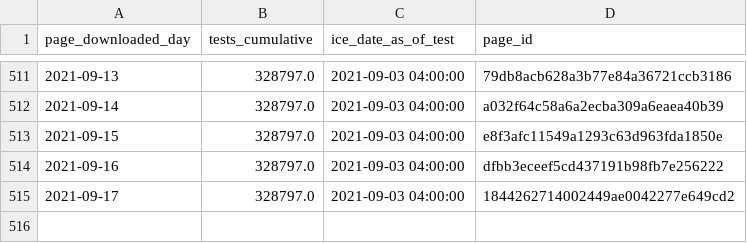
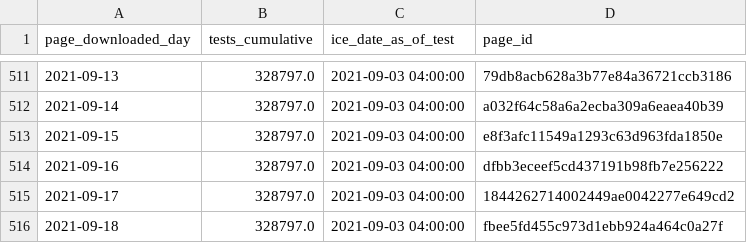
Before and after one commit to vera-institute/ice-detention-covid, a CSV file: data_daily/national_tests_daily.csv, drawn as a sheet; only a part is shown, gaps mark what is left out; the diff names each change by its address in the sheet, - before the commit and + after, or states it on an @@ line.

```diff
--- a/data_daily/national_tests_daily.csv
+++ b/data_daily/national_tests_daily.csv
+row 516: 2021-09-18 | 328797.0 | 2021-09-03 04:00:00 | fbee5fd455c973d1ebb924a464c0a27f
```
Also changed, not shown: data_daily/national_cases_daily.csv, data_daily/national_population_daily.csv, 6 other files.
